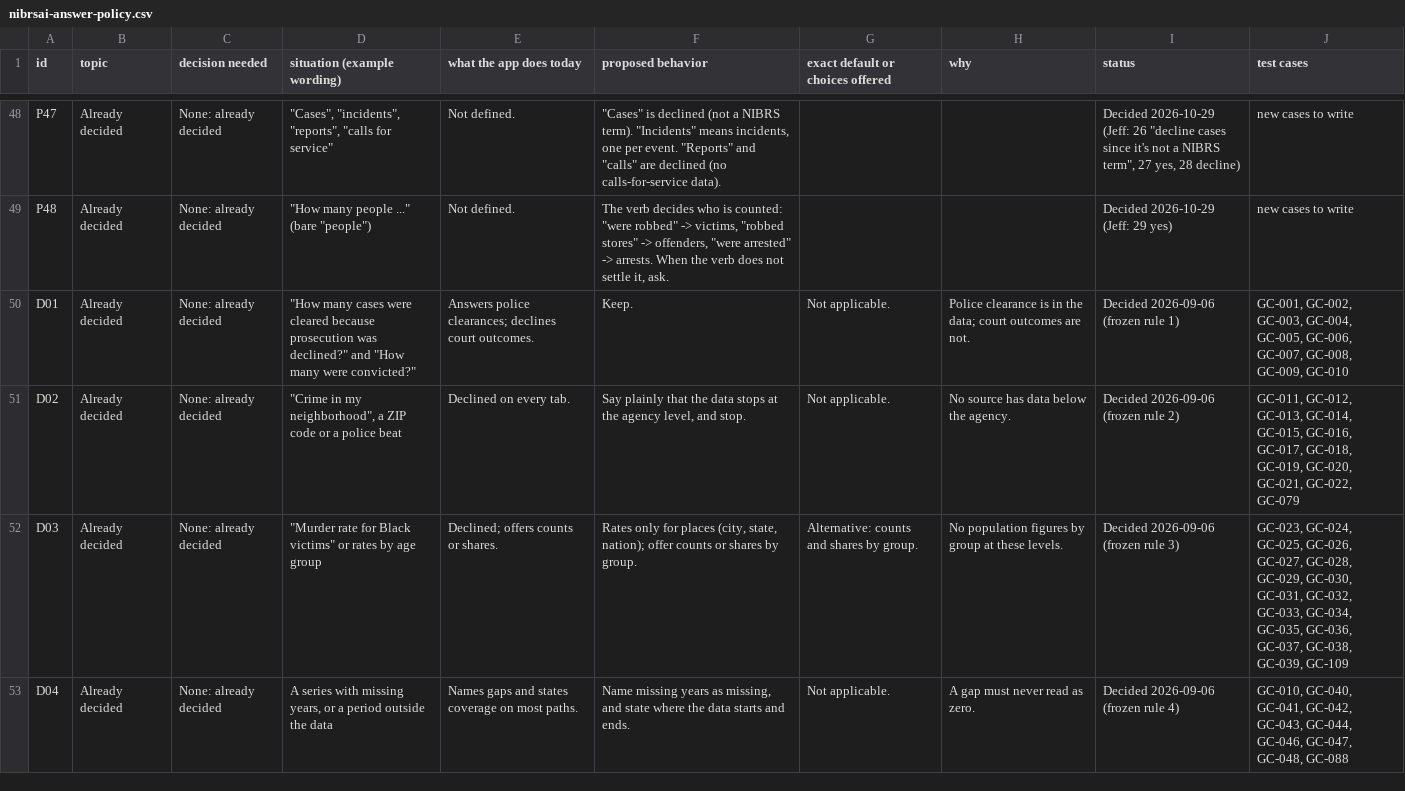
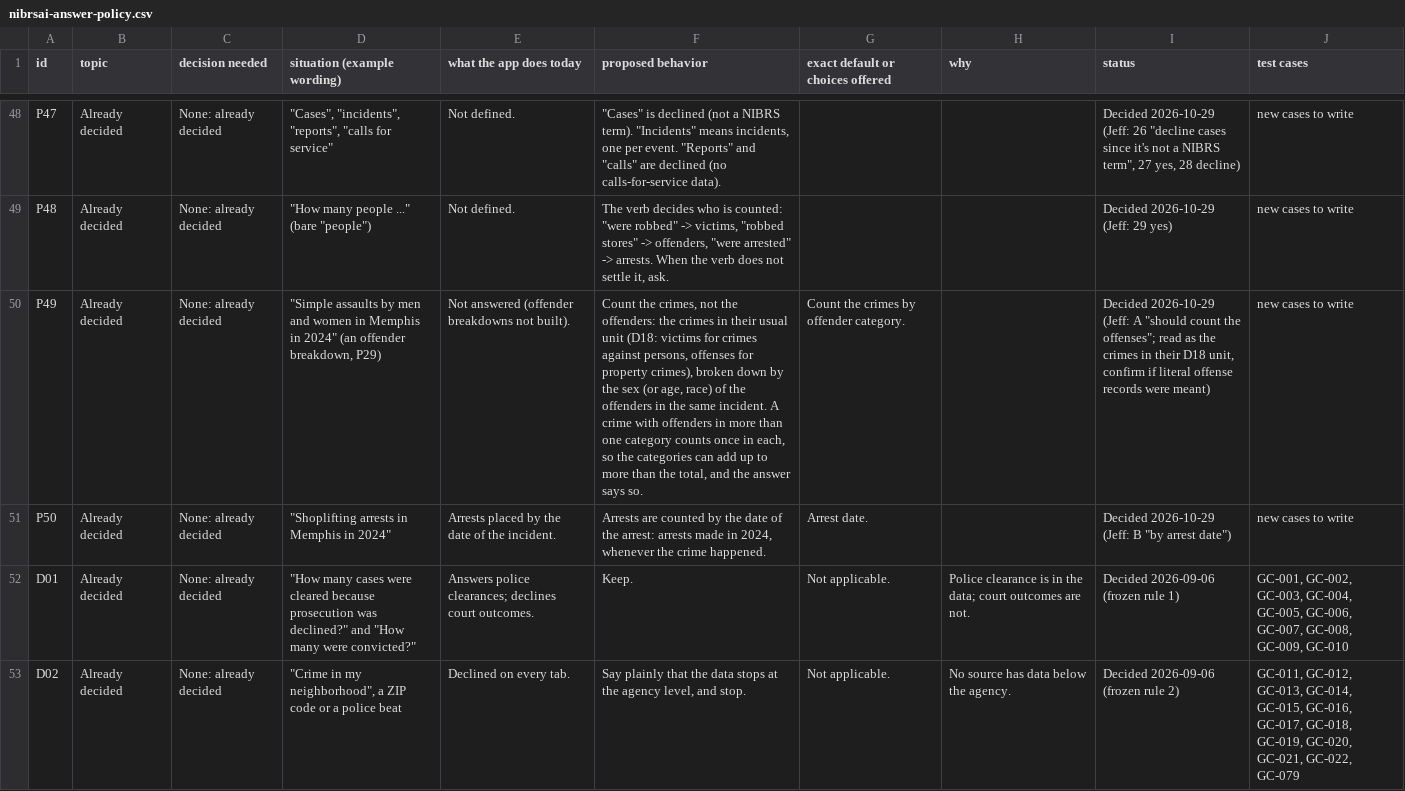
Before and after one commit to AH-Datalytics/crime-data-assistant, a CSV file: docs/policy/nibrsai-answer-policy.csv, drawn as a sheet; only a part is shown, gaps mark what is left out; the shorter side is filled out with more unchanged rows; the diff names each change by its address in the sheet, - before the commit and + after, or states it on an @@ line.

```diff
--- a/docs/policy/nibrsai-answer-policy.csv
+++ b/docs/policy/nibrsai-answer-policy.csv
+row 50: P49 | Already decided | None: already decided | "Simple assaults by men and women in Memphis in 2024" (an offender breakdown, P29) | Not answered (offender breakdowns not built). | Count the crimes, not the offenders: the crimes in their usual unit (D18: victims for crimes against persons, offenses for property crimes), broken down by the sex (or age, race) of the offenders in the same incident. A crime with offenders in more than one category counts once in each, so the categories can add up to more than the total, and the answer says so. | Count the crimes by offender category. |  | Decided 2026-10-29 (Jeff: A "should count the offenses"; read as the crimes in their D18 unit, confirm if literal offense records were meant) | new cases to write
+row 51: P50 | Already decided | None: already decided | "Shoplifting arrests in Memphis in 2024" | Arrests placed by the date of the incident. | Arrests are counted by the date of the arrest: arrests made in 2024, whenever the crime happened. | Arrest date. |  | Decided 2026-10-29 (Jeff: B "by arrest date") | new cases to write
```
Also changed, not shown: 2 other files.
